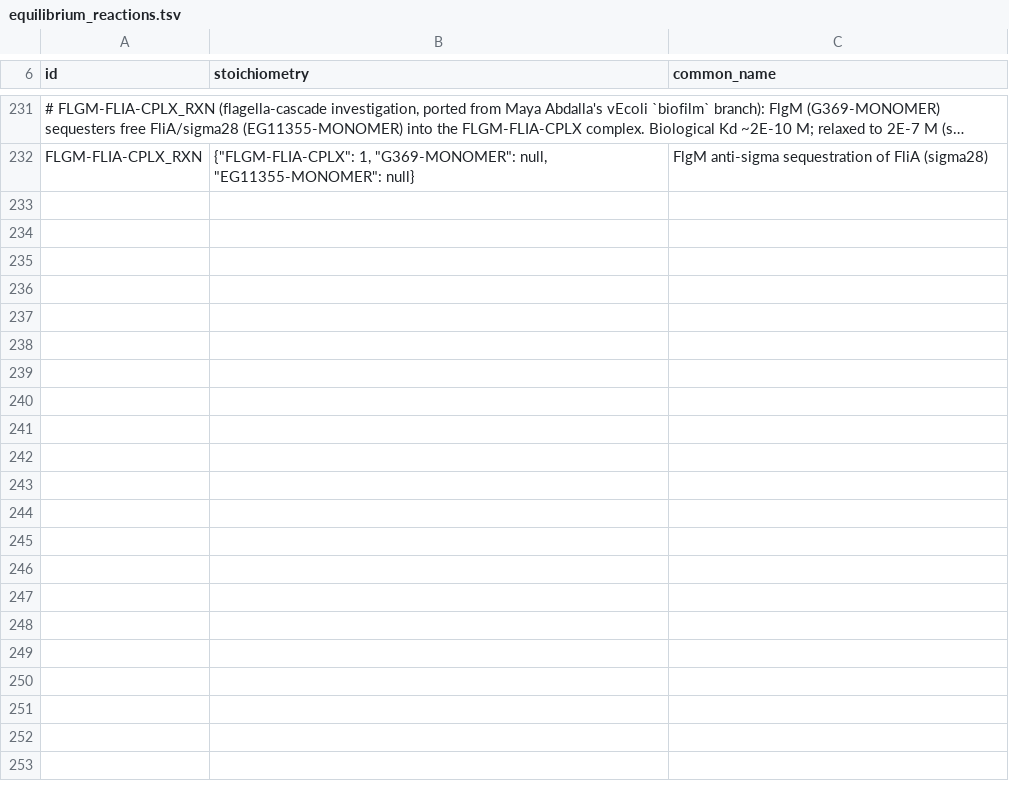
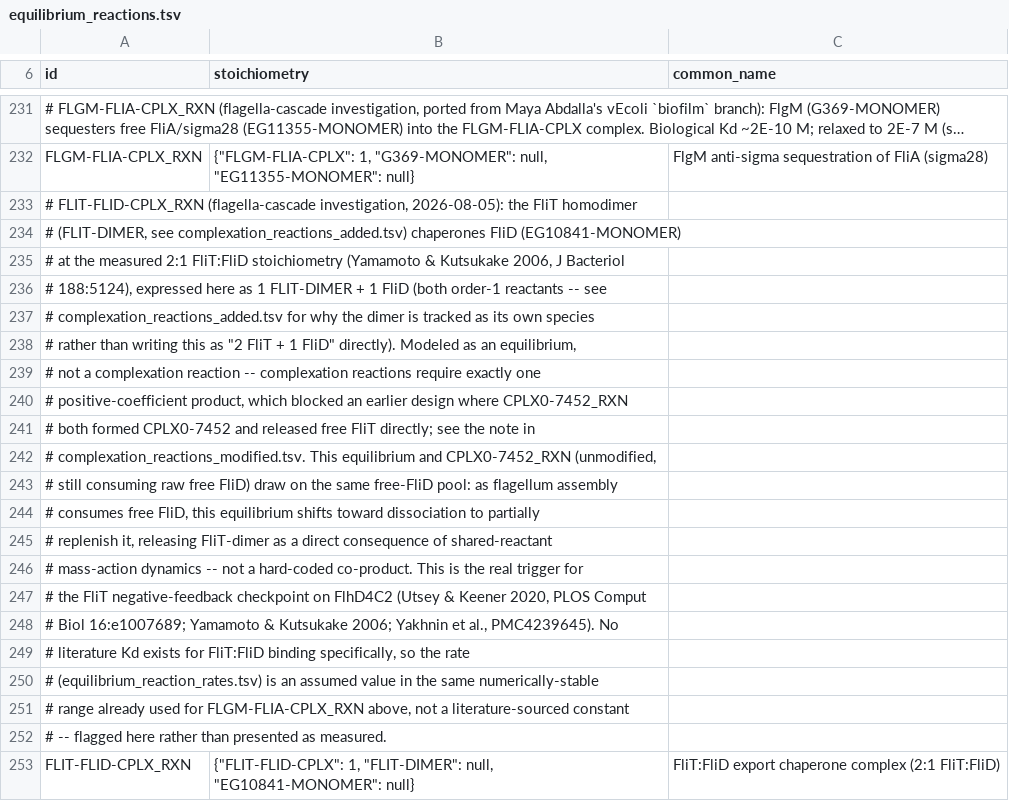
Before and after one commit to vivarium-collective/v2ecoli, a TSV file: v2ecoli/processes/parca/reconstruction/ecoli/flat_overrides/equilibrium_reactions.tsv, drawn as a sheet; only a part is shown, gaps mark what is left out; long unchanged cells end in ….

```diff
--- a/v2ecoli/processes/parca/reconstruction/ecoli/flat_overrides/equilibrium_reactions.tsv
+++ b/v2ecoli/processes/parca/reconstruction/ecoli/flat_overrides/equilibrium_reactions.tsv
@@ -232 +232,22 @@
 "FLGM-FLIA-CPLX_RXN"	{"FLGM-FLIA-CPLX": 1, "G369-MONOMER": null, "EG11355-MONOMER": null}	"FlgM anti-sigma sequestration of FliA (sigma28)"
+# FLIT-FLID-CPLX_RXN (flagella-cascade investigation, 2026-08-05): the FliT homodimer
+# (FLIT-DIMER, see complexation_reactions_added.tsv) chaperones FliD (EG10841-MONOMER)
+# at the measured 2:1 FliT:FliD stoichiometry (Yamamoto & Kutsukake 2006, J Bacteriol
+# 188:5124), expressed here as 1 FLIT-DIMER + 1 FliD (both order-1 reactants -- see
+# complexation_reactions_added.tsv for why the dimer is tracked as its own species
+# rather than writing this as "2 FliT + 1 FliD" directly). Modeled as an equilibrium,
+# not a complexation reaction -- complexation reactions require exactly one
+# positive-coefficient product, which blocked an earlier design where CPLX0-7452_RXN
+# both formed CPLX0-7452 and released free FliT directly; see the note in
+# complexation_reactions_modified.tsv. This equilibrium and CPLX0-7452_RXN (unmodified,
+# still consuming raw free FliD) draw on the same free-FliD pool: as flagellum assembly
+# consumes free FliD, this equilibrium shifts toward dissociation to partially
+# replenish it, releasing FliT-dimer as a direct consequence of shared-reactant
+# mass-action dynamics -- not a hard-coded co-product. This is the real trigger for
+# the FliT negative-feedback checkpoint on FlhD4C2 (Utsey & Keener 2020, PLOS Comput
+# Biol 16:e1007689; Yamamoto & Kutsukake 2006; Yakhnin et al., PMC4239645). No
+# literature Kd exists for FliT:FliD binding specifically, so the rate
+# (equilibrium_reaction_rates.tsv) is an assumed value in the same numerically-stable
+# range already used for FLGM-FLIA-CPLX_RXN above, not a literature-sourced constant
+# -- flagged here rather than presented as measured.
+"FLIT-FLID-CPLX_RXN"	{"FLIT-FLID-CPLX": 1, "FLIT-DIMER": null, "EG10841-MONOMER": null}	"FliT:FliD export chaperone complex (2:1 FliT:FliD)"
```
Also changed, not shown: v2ecoli/processes/parca/reconstruction/ecoli/flat_overrides/equilibrium_reaction_rates.tsv, v2ecoli/processes/parca/reconstruction/ecoli/parca_overrides.tsv, 48 other files.
